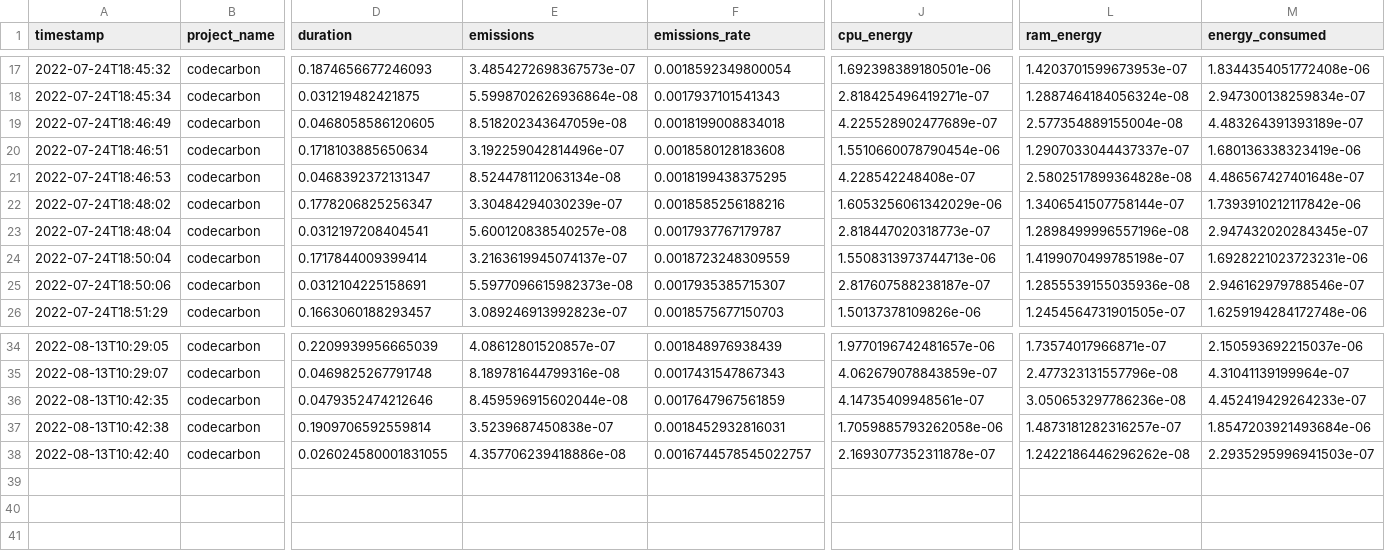
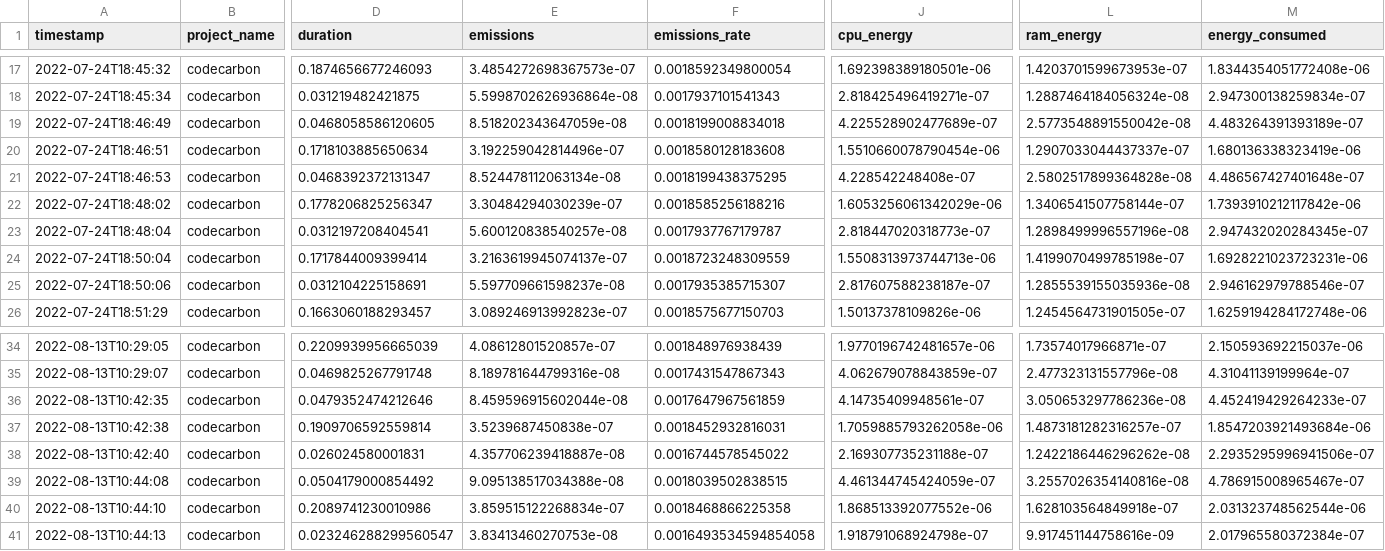
Before and after one commit to misanchz98/TFG-Project, a CSV file: benchmarking/emissions.csv, drawn as a sheet; only a part is shown, gaps mark what is left out; rows hold the shown columns only; the diff names each change by its address in the sheet, - before the commit and + after, or states it on an @@ line.

Commit message:
training.py: subimos max_iter a 3000 en el modelo Linear SVC

```diff
--- a/benchmarking/emissions.csv
+++ b/benchmarking/emissions.csv
-L19 (ram_energy): 2.577354889155004e-08
+L19 (ram_energy): 2.5773548891550042e-08
-E25 (emissions): 5.5977096615982373e-08
+E25 (emissions): 5.597709661598237e-08
-D38 (duration): 0.026024580001831055
+D38 (duration): 0.026024580001831
-E38 (emissions): 4.357706239418886e-08
+E38 (emissions): 4.357706239418887e-08
-F38 (emissions_rate): 0.0016744578545022757
+F38 (emissions_rate): 0.0016744578545022
-J38 (cpu_energy): 2.1693077352311878e-07
+J38 (cpu_energy): 2.169307735231188e-07
-M38 (energy_consumed): 2.2935295996941503e-07
+M38 (energy_consumed): 2.2935295996941506e-07
+row 39: 2022-08-13T10:44:08 | codecarbon | 0.0504179000854492 | 9.095138517034388e-08 | 0.0018039502838515 | 4.461344745424059e-07 | 3.2557026354140816e-08 | 4.786915008965467e-07
+row 40: 2022-08-13T10:44:10 | codecarbon | 0.2089741230010986 | 3.859515122268834e-07 | 0.0018468866225358 | 1.868513392077552e-06 | 1.628103564849918e-07 | 2.031323748562544e-06
+row 41: 2022-08-13T10:44:13 | codecarbon | 0.023246288299560547 | 3.83413460270753e-08 | 0.0016493534594854058 | 1.918791068924798e-07 | 9.917451144758616e-09 | 2.017965580372384e-07
```
Also changed, not shown: 3 other files.
